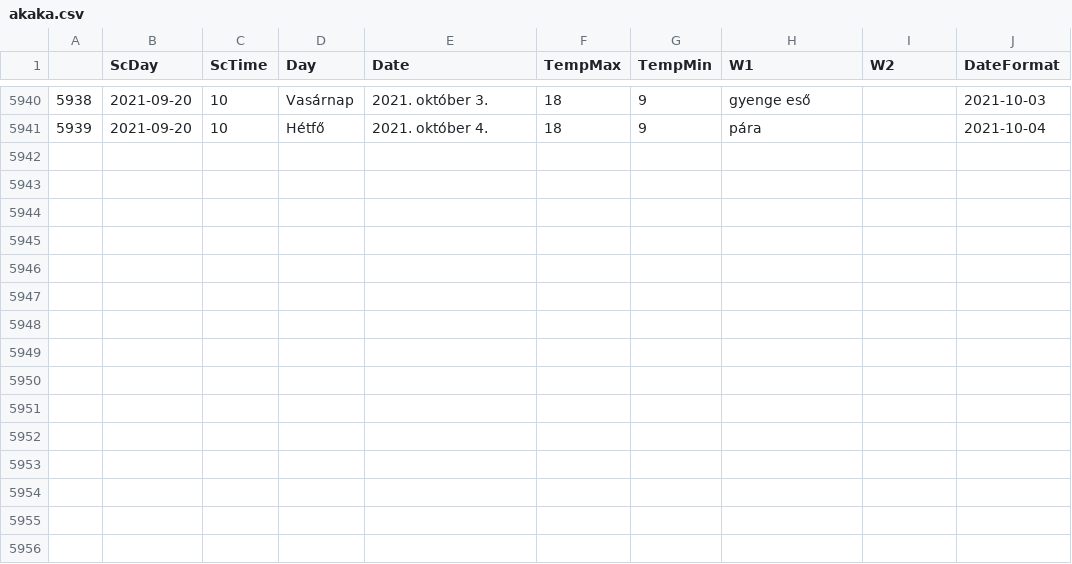
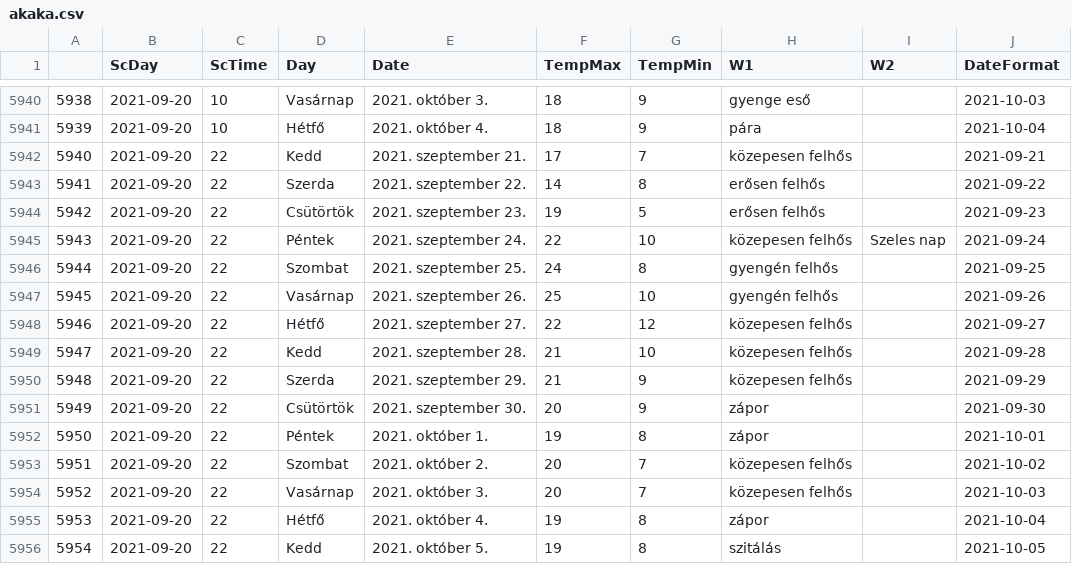
Before and after one commit to revpeter/ID_sc, a CSV file: akaka.csv, drawn as a sheet; only a part is shown, gaps mark what is left out; the diff names each change by its address in the sheet, - before the commit and + after, or states it on an @@ line.

```diff
--- a/akaka.csv
+++ b/akaka.csv
+row 5942: 5940 | 2021-09-20 | 22 | Kedd | 2021. szeptember 21. | 17 | 7 | közepesen felhős |  | 2021-09-21
+row 5943: 5941 | 2021-09-20 | 22 | Szerda | 2021. szeptember 22. | 14 | 8 | erősen felhős |  | 2021-09-22
+row 5944: 5942 | 2021-09-20 | 22 | Csütörtök | 2021. szeptember 23. | 19 | 5 | erősen felhős |  | 2021-09-23
+row 5945: 5943 | 2021-09-20 | 22 | Péntek | 2021. szeptember 24. | 22 | 10 | közepesen felhős | Szeles nap | 2021-09-24
+row 5946: 5944 | 2021-09-20 | 22 | Szombat | 2021. szeptember 25. | 24 | 8 | gyengén felhős |  | 2021-09-25
+row 5947: 5945 | 2021-09-20 | 22 | Vasárnap | 2021. szeptember 26. | 25 | 10 | gyengén felhős |  | 2021-09-26
+row 5948: 5946 | 2021-09-20 | 22 | Hétfő | 2021. szeptember 27. | 22 | 12 | közepesen felhős |  | 2021-09-27
+row 5949: 5947 | 2021-09-20 | 22 | Kedd | 2021. szeptember 28. | 21 | 10 | közepesen felhős |  | 2021-09-28
+row 5950: 5948 | 2021-09-20 | 22 | Szerda | 2021. szeptember 29. | 21 | 9 | közepesen felhős |  | 2021-09-29
+row 5951: 5949 | 2021-09-20 | 22 | Csütörtök | 2021. szeptember 30. | 20 | 9 | zápor |  | 2021-09-30
+row 5952: 5950 | 2021-09-20 | 22 | Péntek | 2021. október 1. | 19 | 8 | zápor |  | 2021-10-01
+row 5953: 5951 | 2021-09-20 | 22 | Szombat | 2021. október 2. | 20 | 7 | közepesen felhős |  | 2021-10-02
+row 5954: 5952 | 2021-09-20 | 22 | Vasárnap | 2021. október 3. | 20 | 7 | közepesen felhős |  | 2021-10-03
+row 5955: 5953 | 2021-09-20 | 22 | Hétfő | 2021. október 4. | 19 | 8 | zápor |  | 2021-10-04
+row 5956: 5954 | 2021-09-20 | 22 | Kedd | 2021. október 5. | 19 | 8 | szitálás |  | 2021-10-05
```
